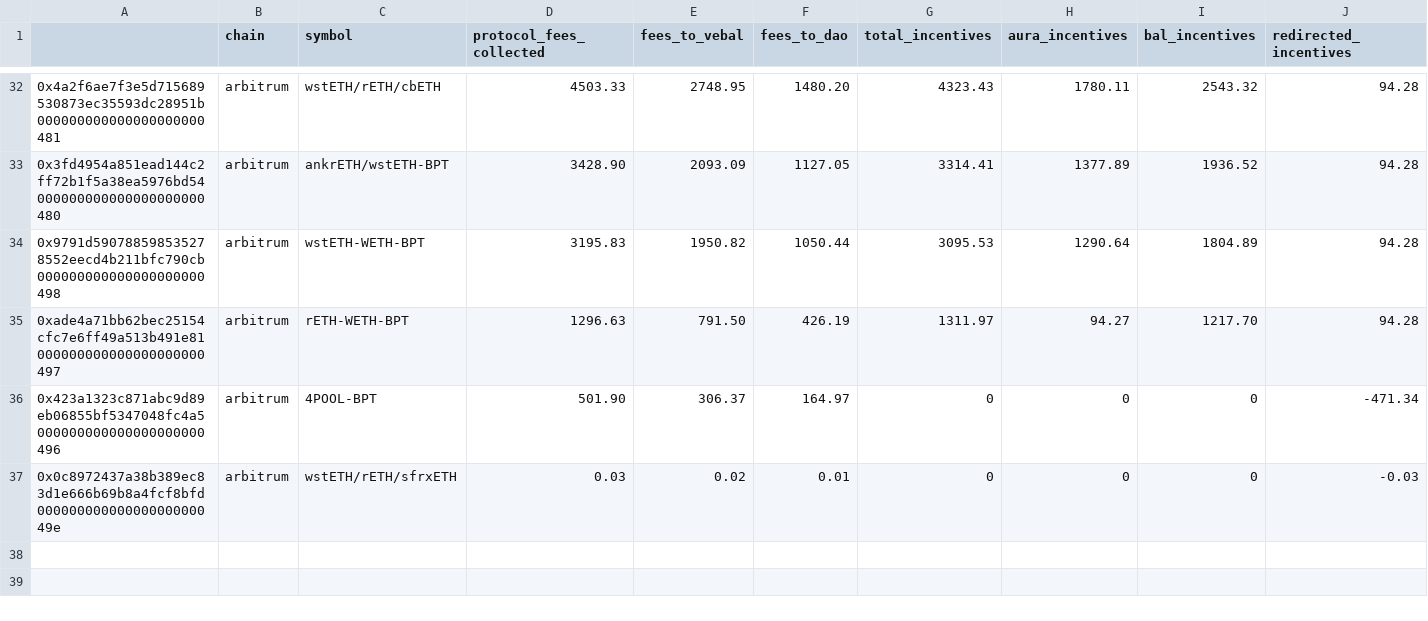
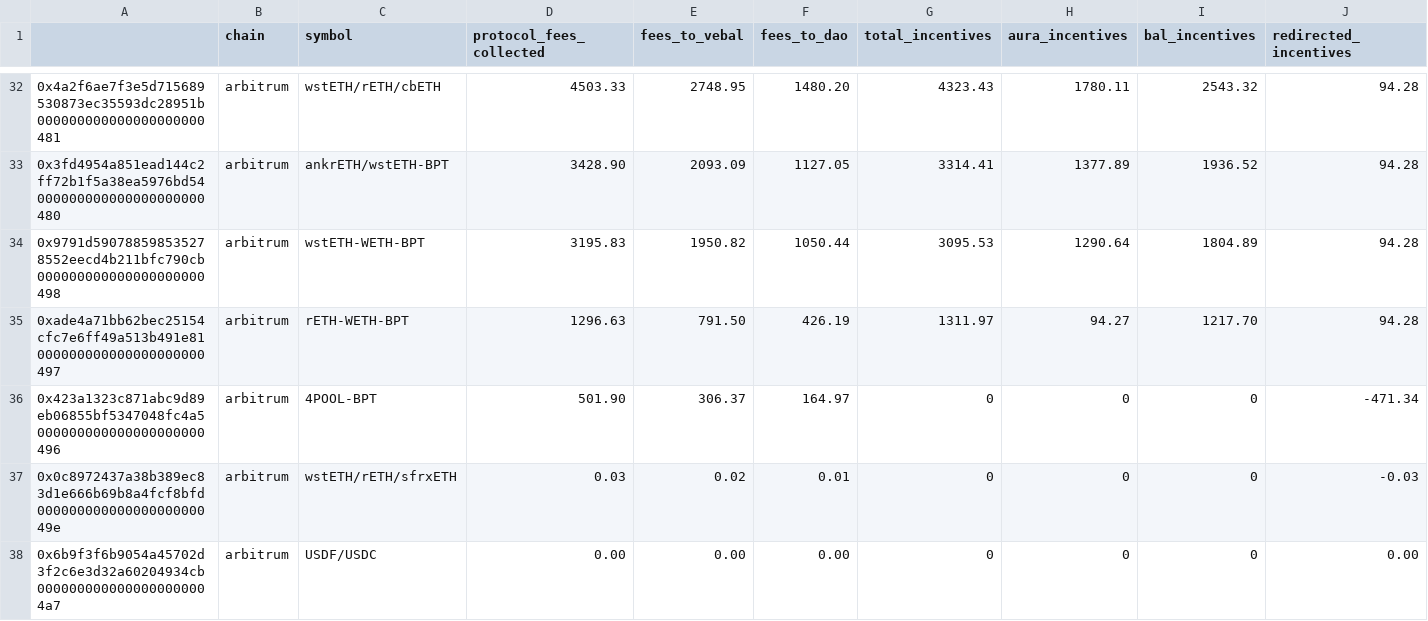
Before and after one commit to BalancerMaxis/protocol_fee_allocator, a CSV file: fee_allocator/allocations/incentives_2023-09-29_2023-10-13.csv, drawn as a sheet; only a part is shown, gaps mark what is left out; rows hold the shown columns only; the diff names each change by its address in the sheet, - before the commit and + after, or states it on an @@ line.

Commit message:
feat: rerun with USDF pool

```diff
--- a/fee_allocator/allocations/incentives_2023-09-29_2023-10-13.csv
+++ b/fee_allocator/allocations/incentives_2023-09-29_2023-10-13.csv
+row 38: 0x6b9f3f6b9054a45702d3f2c6e3d32a60204934cb0000000000000000000004a7 | arbitrum | USDF/USDC | 0.00 | 0.00 | 0.00 | 0 | 0 | 0 | 0.00
```
Also changed, not shown: 1 other file.
